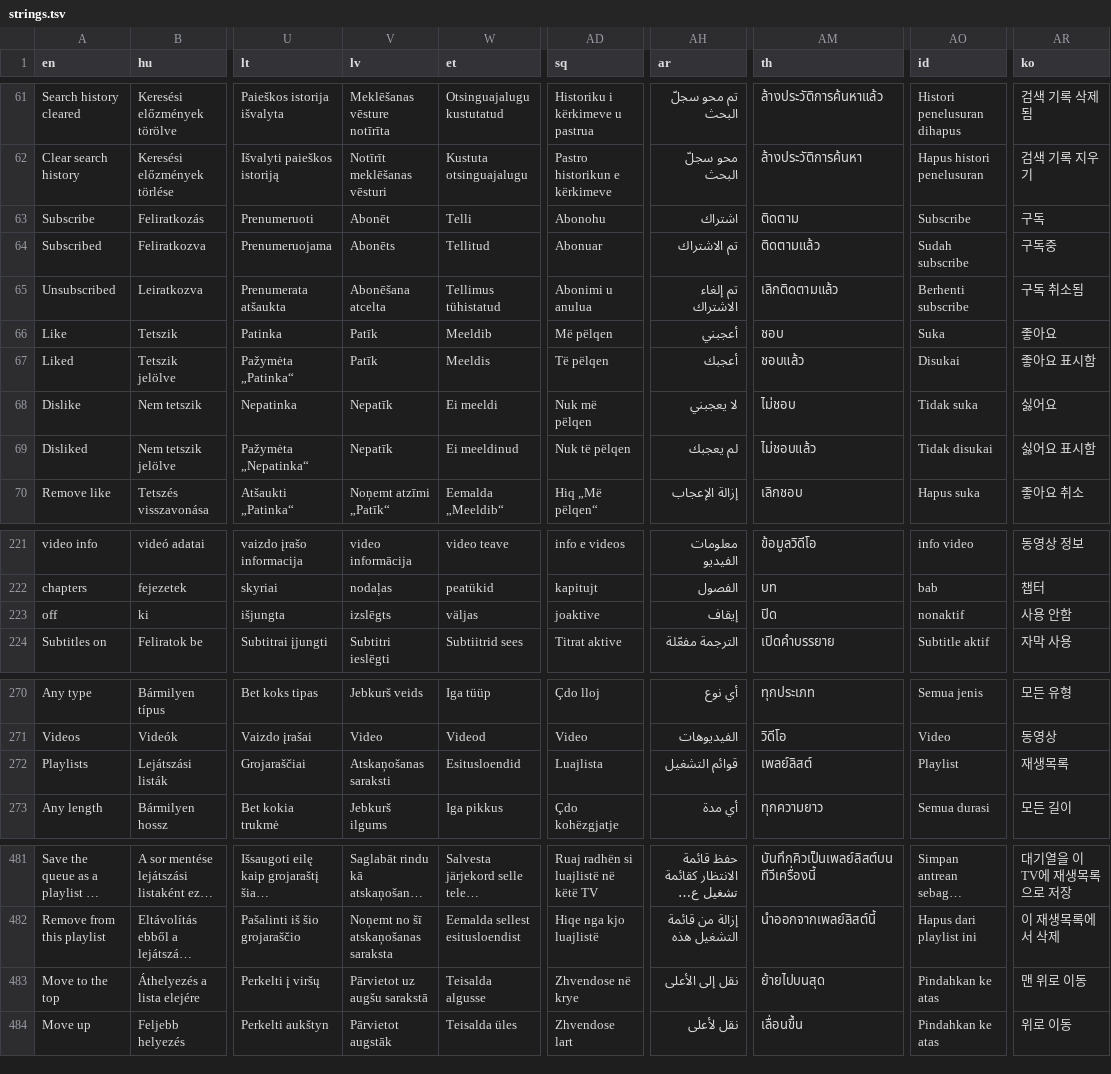
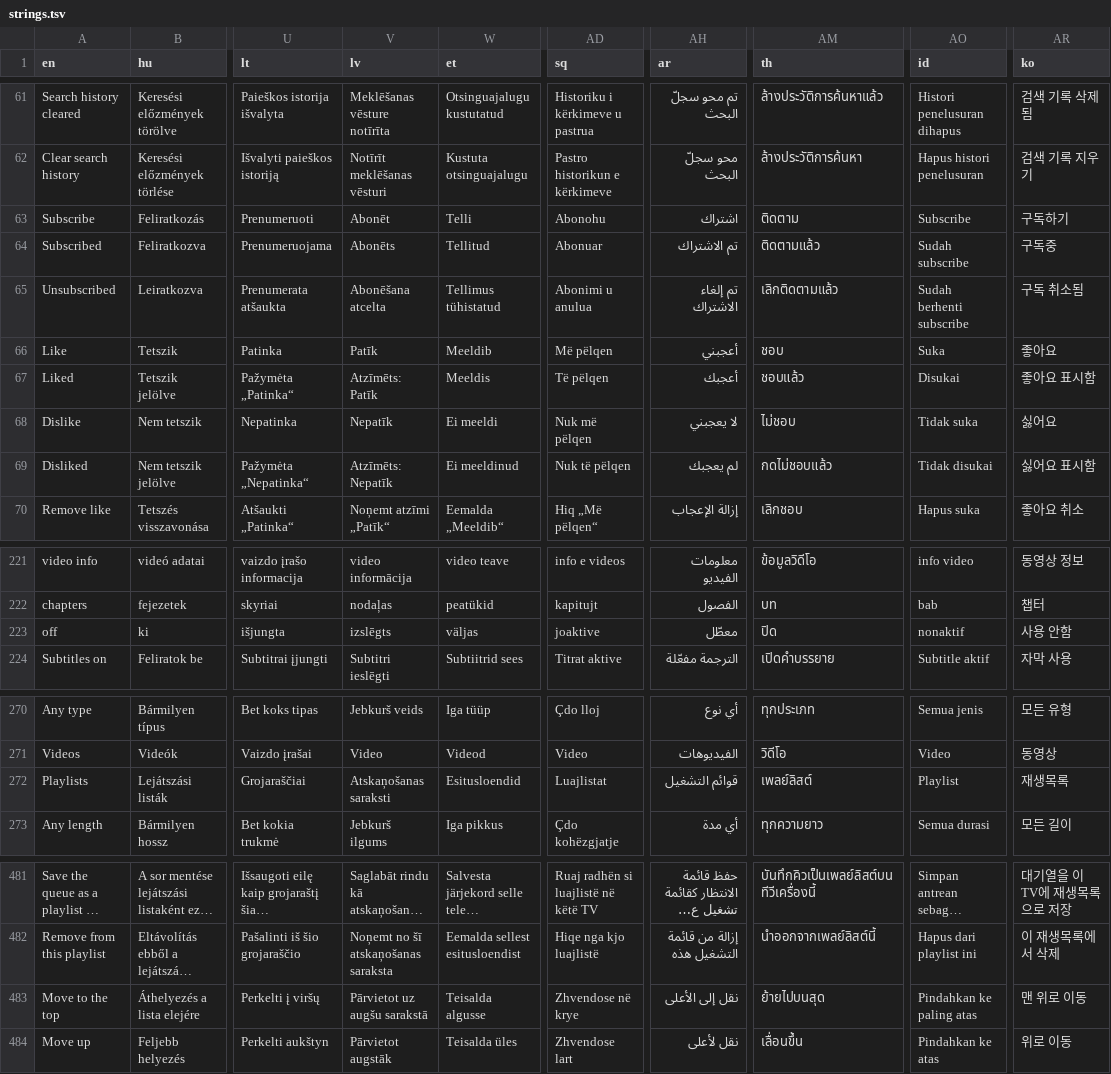
Before and after one commit to danzig666/ytnative, a TSV file: crates/app/i18n/strings.tsv, drawn as a sheet; only a part is shown, gaps mark what is left out; long unchanged cells end in …; the diff covers the shown part only; the diff names each change by its address in the sheet, - before the commit and + after, or states it on an @@ line.

```diff
--- a/crates/app/i18n/strings.tsv
+++ b/crates/app/i18n/strings.tsv
-AR63 (ko): 구독
+AR63 (ko): 구독하기
-AO65 (id): Berhenti subscribe
+AO65 (id): Sudah berhenti subscribe
-V67 (lv): Patīk
+V67 (lv): Atzīmēts: Patīk
-V69 (lv): Nepatīk
+V69 (lv): Atzīmēts: Nepatīk
-AM69 (th): ไม่ชอบแล้ว
+AM69 (th): กดไม่ชอบแล้ว
-AH223 (ar): إيقاف
+AH223 (ar): معطّل
-AD272 (sq): Luajlista
+AD272 (sq): Luajlistat
-AO483 (id): Pindahkan ke atas
+AO483 (id): Pindahkan ke paling atas
```
Also changed, not shown: 1 added row and 31 edited cells elsewhere in this file, 3 other files.
